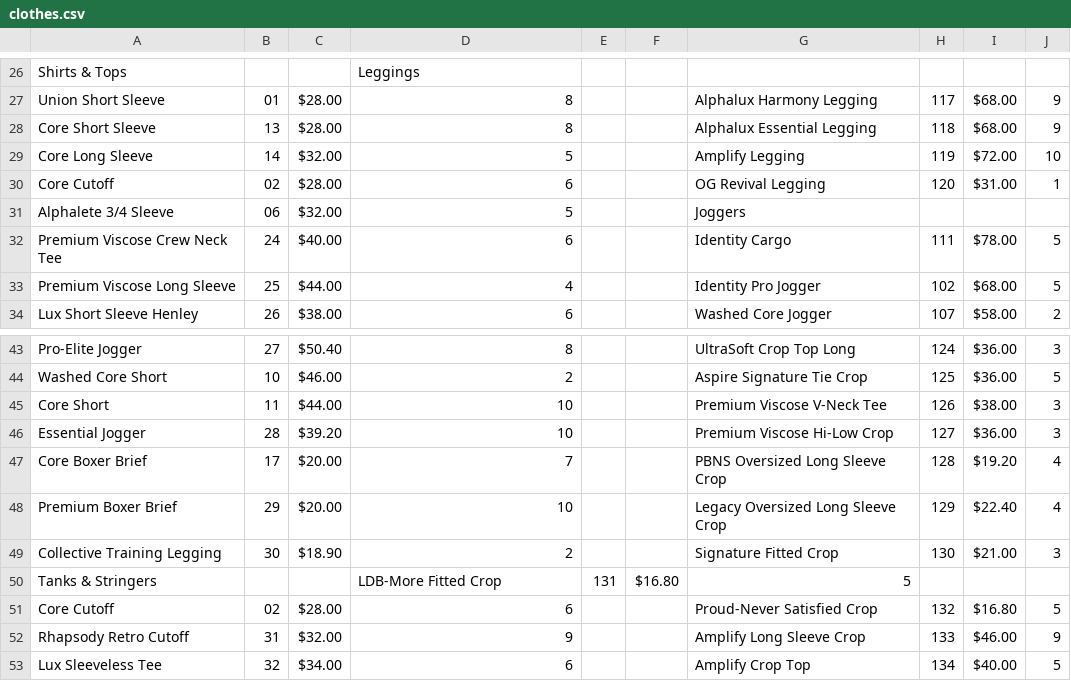
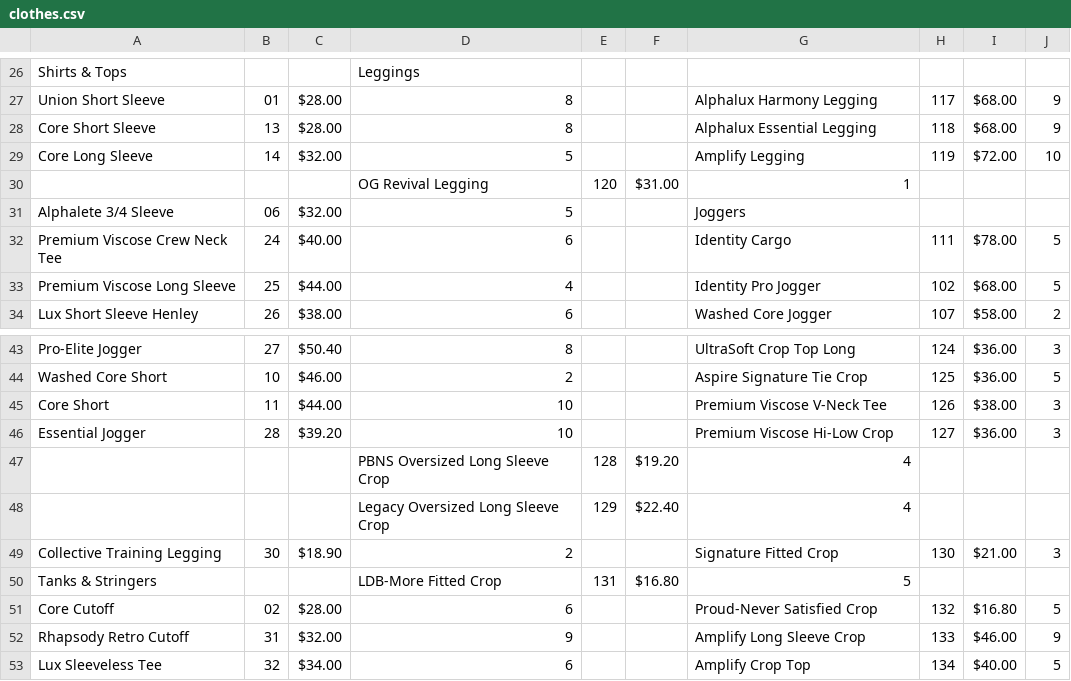
Before and after one commit to bumohh/bumohh, a CSV file: clothes.csv, drawn as a sheet; only a part is shown, gaps mark what is left out; removed rows and columns are numbered as before the commit, all else as after; the diff names each change by its address in the sheet, - before the commit and + after, or states it on an @@ line.

```diff
--- a/clothes.csv
+++ b/clothes.csv
-row 30: Core Cutoff | 02 | $28.00 | 6 |  |  | OG Revival Legging | 120 | $31.00 | 1
+row 30:  |  |  | OG Revival Legging | 120 | $31.00 | 1
-row 47: Core Boxer Brief | 17 | $20.00 | 7 |  |  | PBNS Oversized Long Sleeve Crop | 128 | $19.20 | 4
-row 48: Premium Boxer Brief | 29 | $20.00 | 10 |  |  | Legacy Oversized Long Sleeve Crop | 129 | $22.40 | 4
+row 47:  |  |  | PBNS Oversized Long Sleeve Crop | 128 | $19.20 | 4
+row 48:  |  |  | Legacy Oversized Long Sleeve Crop | 129 | $22.40 | 4
```
Also changed, not shown: 1 other file.
